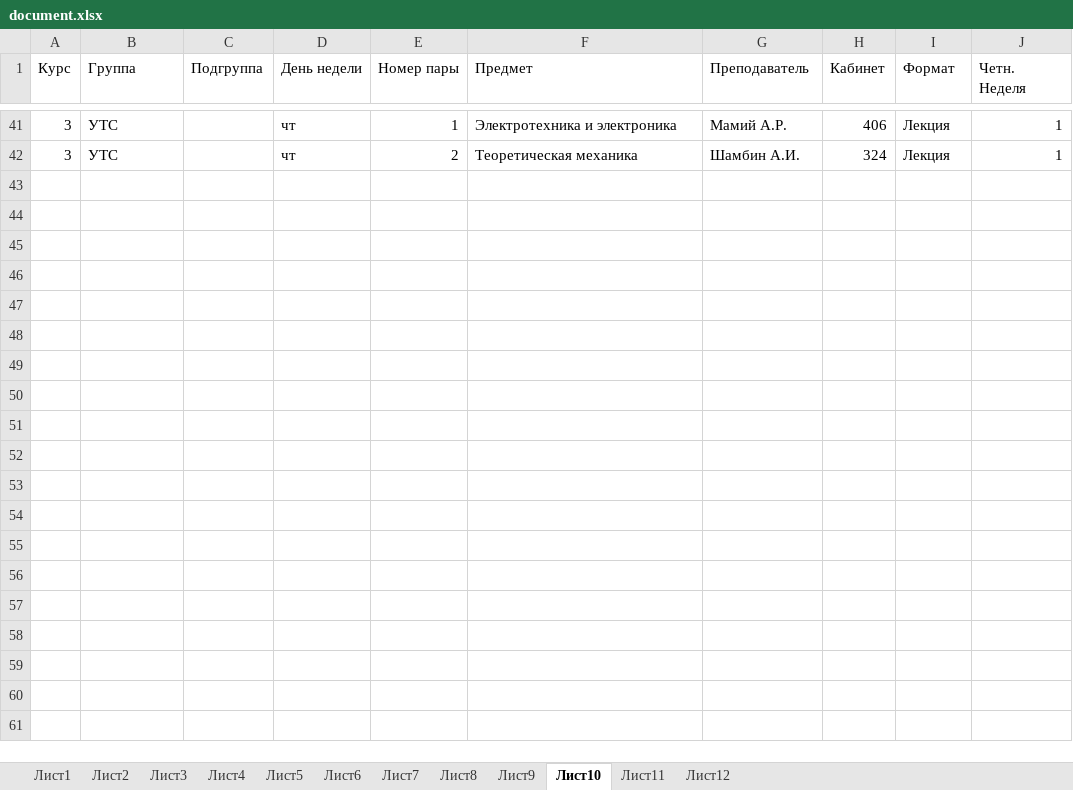
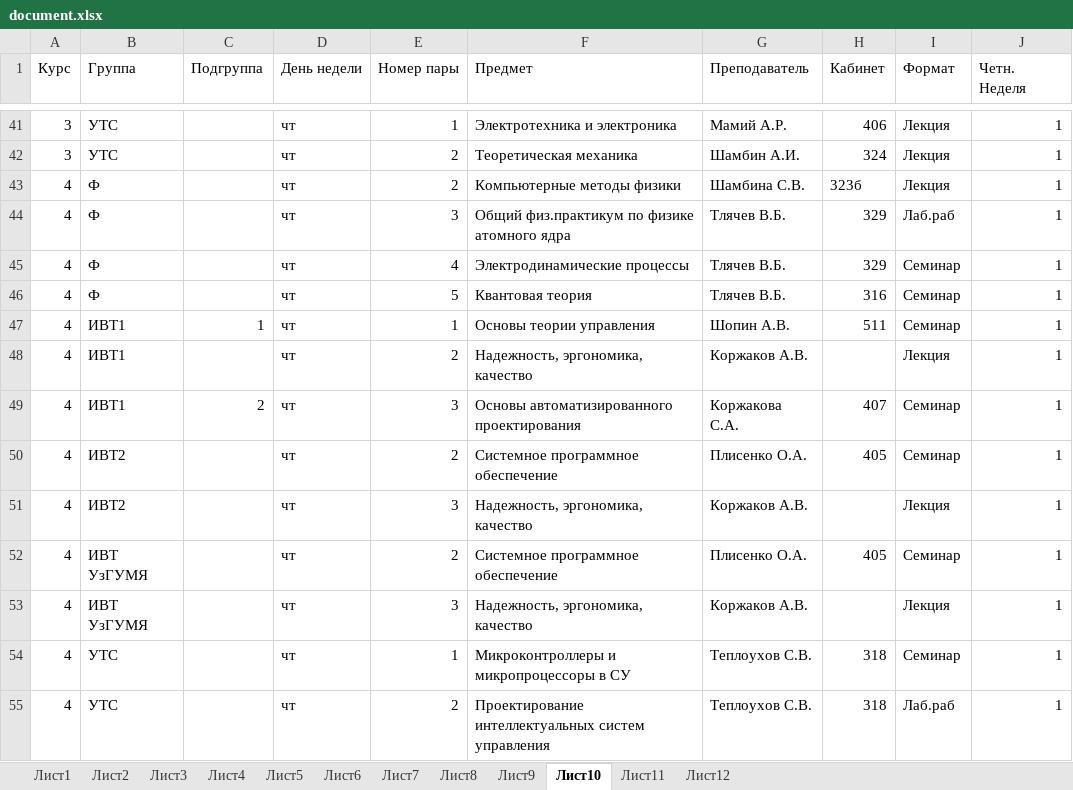
Before and after one commit to brandonzorn/ASU_Schedule, an Excel workbook: asuschedule/document.xlsx, sheet Лист10, drawn as a sheet; only a part is shown, gaps mark what is left out; values as stored, in another font and other column widths than the file's, no borders; the diff names each change by its address in the sheet, - before the commit and + after, or states it on an @@ line.

```diff
--- a/asuschedule/document.xlsx (sheet Лист10)
+++ b/asuschedule/document.xlsx (sheet Лист10)
+row 43: 4 | Ф |  | чт | 2 | Компьютерные методы физики | Шамбина С.В. | 323б | Лекция | 1
+row 44: 4 | Ф |  | чт | 3 | Общий физ.практикум по физике атомного ядра | Тлячев В.Б. | 329 | Лаб.раб | 1
+row 45: 4 | Ф |  | чт | 4 | Электродинамические процессы | Тлячев В.Б. | 329 | Семинар | 1
+row 46: 4 | Ф |  | чт | 5 | Квантовая теория | Тлячев В.Б. | 316 | Семинар | 1
+row 47: 4 | ИВТ1 | 1 | чт | 1 | Основы теории управления | Шопин А.В. | 511 | Семинар | 1
+row 48: 4 | ИВТ1 |  | чт | 2 | Надежность, эргономика, качество | Коржаков А.В. |  | Лекция | 1
+row 49: 4 | ИВТ1 | 2 | чт | 3 | Основы автоматизированного проектирования | Коржакова С.А. | 407 | Семинар | 1
+row 50: 4 | ИВТ2 |  | чт | 2 | Системное программное обеспечение | Плисенко О.А. | 405 | Семинар | 1
+row 51: 4 | ИВТ2 |  | чт | 3 | Надежность, эргономика, качество | Коржаков А.В. |  | Лекция | 1
+row 52: 4 | ИВТ УзГУМЯ |  | чт | 2 | Системное программное обеспечение | Плисенко О.А. | 405 | Семинар | 1
+row 53: 4 | ИВТ УзГУМЯ |  | чт | 3 | Надежность, эргономика, качество | Коржаков А.В. |  | Лекция | 1
+row 54: 4 | УТС |  | чт | 1 | Микроконтроллеры и микропроцессоры в СУ | Теплоухов С.В. | 318 | Семинар | 1
+row 55: 4 | УТС |  | чт | 2 | Проектирование интеллектуальных систем управления | Теплоухов С.В. | 318 | Лаб.раб | 1
```
Also changed, not shown: sheet Лист11.
